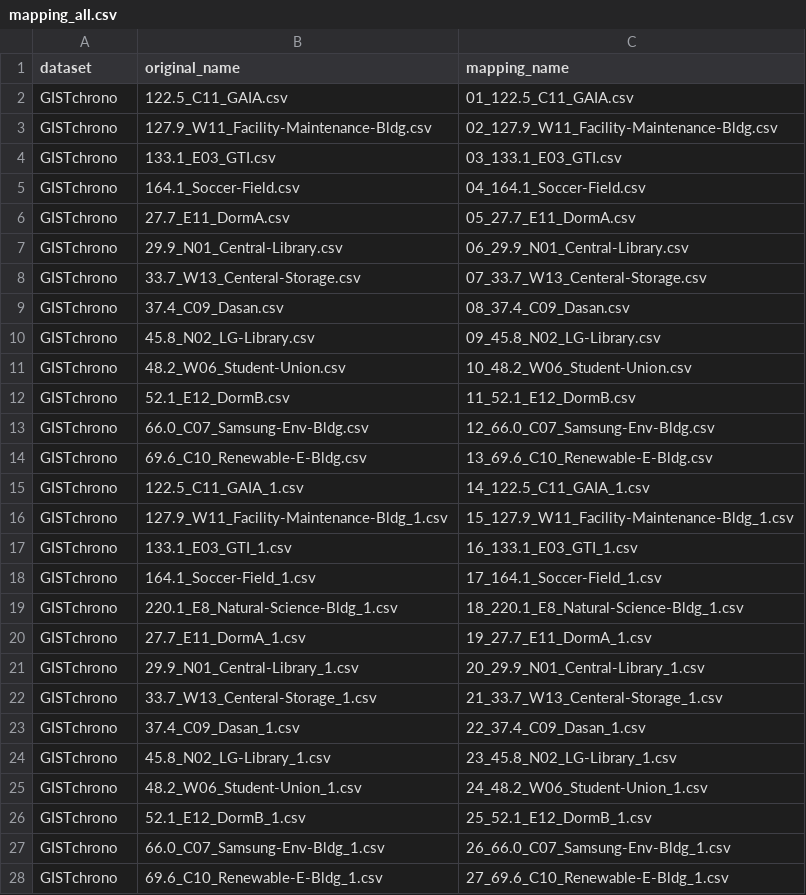
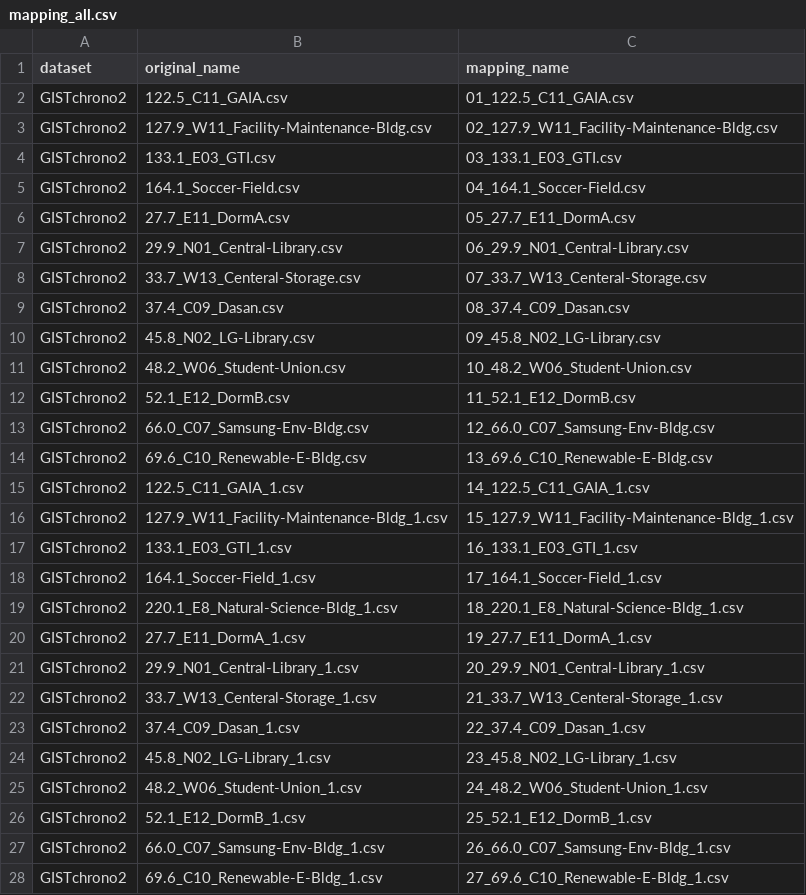
Before and after one commit to gist-ailab/pv-power-forecasting, a CSV file: data_provider/GISTchrono2_mapping/mapping_all.csv, drawn as a sheet; only a part is shown; the diff covers the shown part only.

Commit message:
Feat: update mapping file to use GISTchrono2 dataset

```diff
--- a/data_provider/GISTchrono2_mapping/mapping_all.csv
+++ b/data_provider/GISTchrono2_mapping/mapping_all.csv
@@ -1,28 +1,28 @@
 dataset,original_name,mapping_name
-GISTchrono,122.5_C11_GAIA.csv,01_122.5_C11_GAIA.csv
-GISTchrono,127.9_W11_Facility-Maintenance-Bldg.csv,02_127.9_W11_Facility-Maintenance-Bldg.csv
-GISTchrono,133.1_E03_GTI.csv,03_133.1_E03_GTI.csv
-GISTchrono,164.1_Soccer-Field.csv,04_164.1_Soccer-Field.csv
-GISTchrono,27.7_E11_DormA.csv,05_27.7_E11_DormA.csv
-GISTchrono,29.9_N01_Central-Library.csv,06_29.9_N01_Central-Library.csv
-GISTchrono,33.7_W13_Centeral-Storage.csv,07_33.7_W13_Centeral-Storage.csv
-GISTchrono,37.4_C09_Dasan.csv,08_37.4_C09_Dasan.csv
-GISTchrono,45.8_N02_LG-Library.csv,09_45.8_N02_LG-Library.csv
-GISTchrono,48.2_W06_Student-Union.csv,10_48.2_W06_Student-Union.csv
-GISTchrono,52.1_E12_DormB.csv,11_52.1_E12_DormB.csv
-GISTchrono,66.0_C07_Samsung-Env-Bldg.csv,12_66.0_C07_Samsung-Env-Bldg.csv
-GISTchrono,69.6_C10_Renewable-E-Bldg.csv,13_69.6_C10_Renewable-E-Bldg.csv
-GISTchrono,122.5_C11_GAIA_1.csv,14_122.5_C11_GAIA_1.csv
-GISTchrono,127.9_W11_Facility-Maintenance-Bldg_1.csv,15_127.9_W11_Facility-Maintenance-Bldg_1.csv
-GISTchrono,133.1_E03_GTI_1.csv,16_133.1_E03_GTI_1.csv
-GISTchrono,164.1_Soccer-Field_1.csv,17_164.1_Soccer-Field_1.csv
-GISTchrono,220.1_E8_Natural-Science-Bldg_1.csv,18_220.1_E8_Natural-Science-Bldg_1.csv
-GISTchrono,27.7_E11_DormA_1.csv,19_27.7_E11_DormA_1.csv
-GISTchrono,29.9_N01_Central-Library_1.csv,20_29.9_N01_Central-Library_1.csv
-GISTchrono,33.7_W13_Centeral-Storage_1.csv,21_33.7_W13_Centeral-Storage_1.csv
-GISTchrono,37.4_C09_Dasan_1.csv,22_37.4_C09_Dasan_1.csv
-GISTchrono,45.8_N02_LG-Library_1.csv,23_45.8_N02_LG-Library_1.csv
-GISTchrono,48.2_W06_Student-Union_1.csv,24_48.2_W06_Student-Union_1.csv
-GISTchrono,52.1_E12_DormB_1.csv,25_52.1_E12_DormB_1.csv
-GISTchrono,66.0_C07_Samsung-Env-Bldg_1.csv,26_66.0_C07_Samsung-Env-Bldg_1.csv
-GISTchrono,69.6_C10_Renewable-E-Bldg_1.csv,27_69.6_C10_Renewable-E-Bldg_1.csv
+GISTchrono2,122.5_C11_GAIA.csv,01_122.5_C11_GAIA.csv
+GISTchrono2,127.9_W11_Facility-Maintenance-Bldg.csv,02_127.9_W11_Facility-Maintenance-Bldg.csv
+GISTchrono2,133.1_E03_GTI.csv,03_133.1_E03_GTI.csv
+GISTchrono2,164.1_Soccer-Field.csv,04_164.1_Soccer-Field.csv
+GISTchrono2,27.7_E11_DormA.csv,05_27.7_E11_DormA.csv
+GISTchrono2,29.9_N01_Central-Library.csv,06_29.9_N01_Central-Library.csv
+GISTchrono2,33.7_W13_Centeral-Storage.csv,07_33.7_W13_Centeral-Storage.csv
+GISTchrono2,37.4_C09_Dasan.csv,08_37.4_C09_Dasan.csv
+GISTchrono2,45.8_N02_LG-Library.csv,09_45.8_N02_LG-Library.csv
+GISTchrono2,48.2_W06_Student-Union.csv,10_48.2_W06_Student-Union.csv
+GISTchrono2,52.1_E12_DormB.csv,11_52.1_E12_DormB.csv
+GISTchrono2,66.0_C07_Samsung-Env-Bldg.csv,12_66.0_C07_Samsung-Env-Bldg.csv
+GISTchrono2,69.6_C10_Renewable-E-Bldg.csv,13_69.6_C10_Renewable-E-Bldg.csv
+GISTchrono2,122.5_C11_GAIA_1.csv,14_122.5_C11_GAIA_1.csv
+GISTchrono2,127.9_W11_Facility-Maintenance-Bldg_1.csv,15_127.9_W11_Facility-Maintenance-Bldg_1.csv
+GISTchrono2,133.1_E03_GTI_1.csv,16_133.1_E03_GTI_1.csv
+GISTchrono2,164.1_Soccer-Field_1.csv,17_164.1_Soccer-Field_1.csv
+GISTchrono2,220.1_E8_Natural-Science-Bldg_1.csv,18_220.1_E8_Natural-Science-Bldg_1.csv
+GISTchrono2,27.7_E11_DormA_1.csv,19_27.7_E11_DormA_1.csv
+GISTchrono2,29.9_N01_Central-Library_1.csv,20_29.9_N01_Central-Library_1.csv
+GISTchrono2,33.7_W13_Centeral-Storage_1.csv,21_33.7_W13_Centeral-Storage_1.csv
+GISTchrono2,37.4_C09_Dasan_1.csv,22_37.4_C09_Dasan_1.csv
+GISTchrono2,45.8_N02_LG-Library_1.csv,23_45.8_N02_LG-Library_1.csv
+GISTchrono2,48.2_W06_Student-Union_1.csv,24_48.2_W06_Student-Union_1.csv
+GISTchrono2,52.1_E12_DormB_1.csv,25_52.1_E12_DormB_1.csv
+GISTchrono2,66.0_C07_Samsung-Env-Bldg_1.csv,26_66.0_C07_Samsung-Env-Bldg_1.csv
+GISTchrono2,69.6_C10_Renewable-E-Bldg_1.csv,27_69.6_C10_Renewable-E-Bldg_1.csv
```
Also changed, not shown: 14 edited cells elsewhere in this file.
